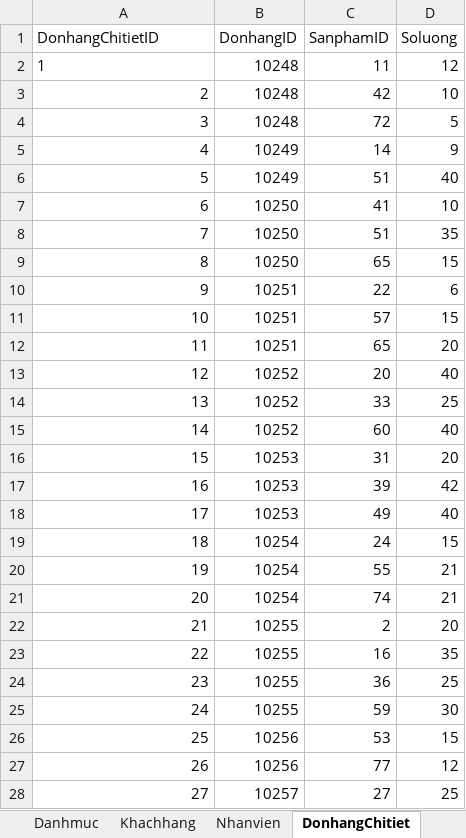
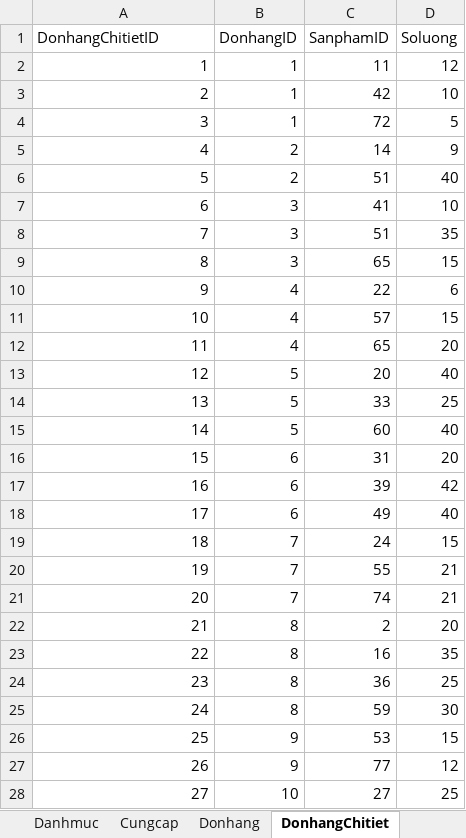
Before and after one commit to xuanthulabnet/sql-learning, an Excel workbook: sqlite/db.xlsx, sheet DonhangChitiet, drawn as a sheet; only a part is shown; values as stored, in another font and other column widths than the file's, no borders; the diff covers the shown part only; the diff names each change by its address in the sheet, - before the commit and + after, or states it on an @@ line.

```diff
--- a/sqlite/db.xlsx (sheet DonhangChitiet)
+++ b/sqlite/db.xlsx (sheet DonhangChitiet)
-A2 alignment: left
+A2 alignment: right
-B2:B4 (DonhangID): 10248
+B2:B4 (DonhangID): 1
-B5:B6 (DonhangID): 10249
+B5:B6 (DonhangID): 2
-B7:B9 (DonhangID): 10250
+B7:B9 (DonhangID): 3
-B10:B12 (DonhangID): 10251
+B10:B12 (DonhangID): 4
-B13:B15 (DonhangID): 10252
+B13:B15 (DonhangID): 5
-B16:B18 (DonhangID): 10253
+B16:B18 (DonhangID): 6
-B19:B21 (DonhangID): 10254
+B19:B21 (DonhangID): 7
-B22:B25 (DonhangID): 10255
+B22:B25 (DonhangID): 8
-B26:B27 (DonhangID): 10256
+B26:B27 (DonhangID): 9
-B28 (DonhangID): 10257
+B28 (DonhangID): 10
```
Also changed, not shown: 491 edited cells elsewhere in this sheet, sheet Sanpham, sheet Donhang, sheet Cungcap, sheet Danhmuc, sheet Shippers, sheet Nhanvien, other sheet tabs, 2 other files.
